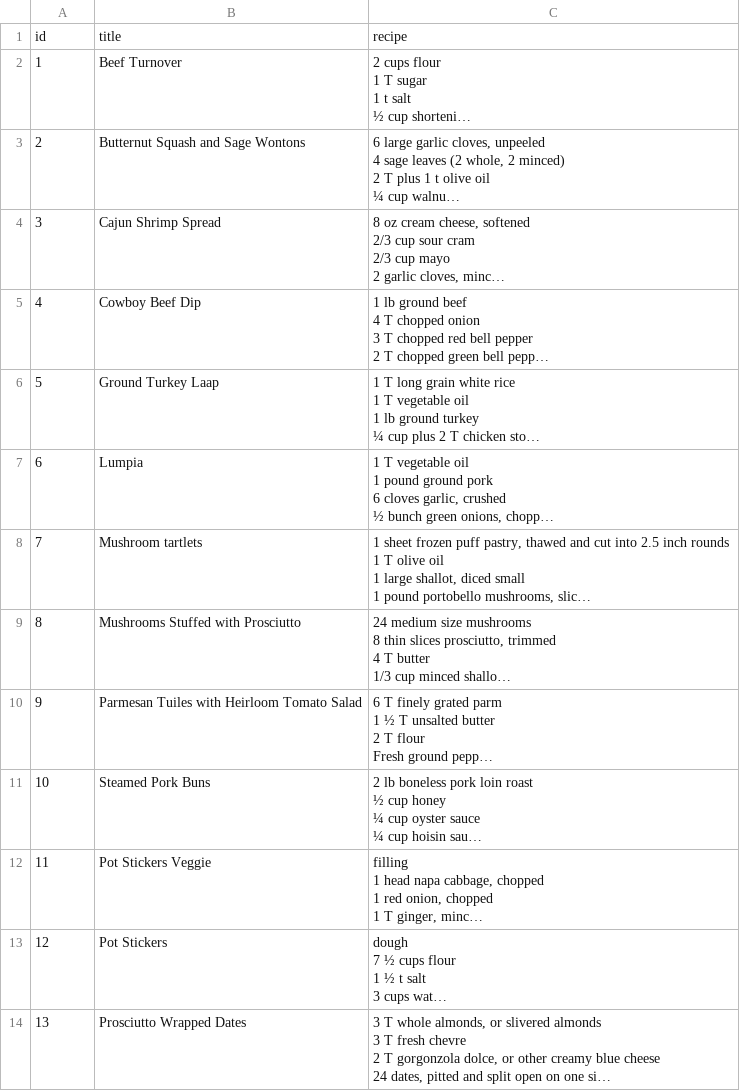
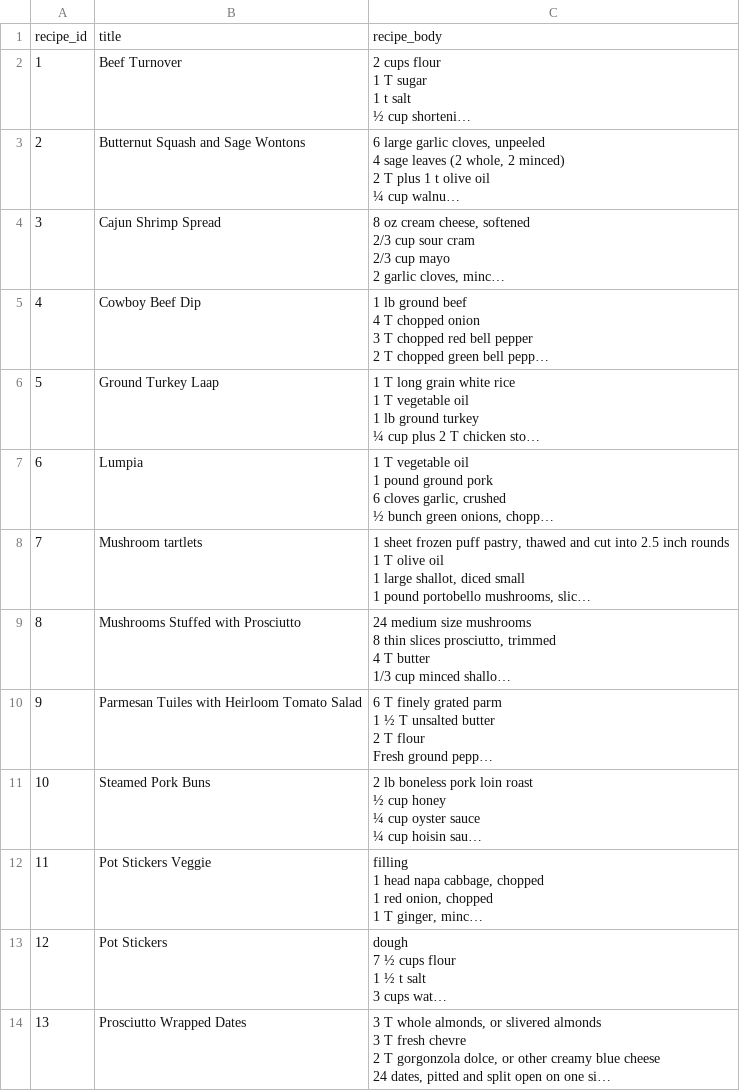
Before and after one commit to kylemarsh/recipelister, a CSV file: recipelister/bootstrapping/recipes.csv, drawn as a sheet; long unchanged cells end in …; removed rows and columns are numbered as before the commit, all else as after; the diff names each change by its address in the sheet, - before the commit and + after, or states it on an @@ line.

Commit message:
implement add and edit
We now have working pages to add recipes and edit recipes! These are
not styled and not ajaxy, but they are fully functional. They use
WTForms, so we can add validators and such without too much trouble,
although not much is in place yet.

```diff
--- a/recipelister/bootstrapping/recipes.csv
+++ b/recipelister/bootstrapping/recipes.csv
-row 1: id | title | recipe
+row 1: recipe_id | title | recipe_body
```
Also changed, not shown: recipelister/bootstrapping/labels.csv, 6 other files.
